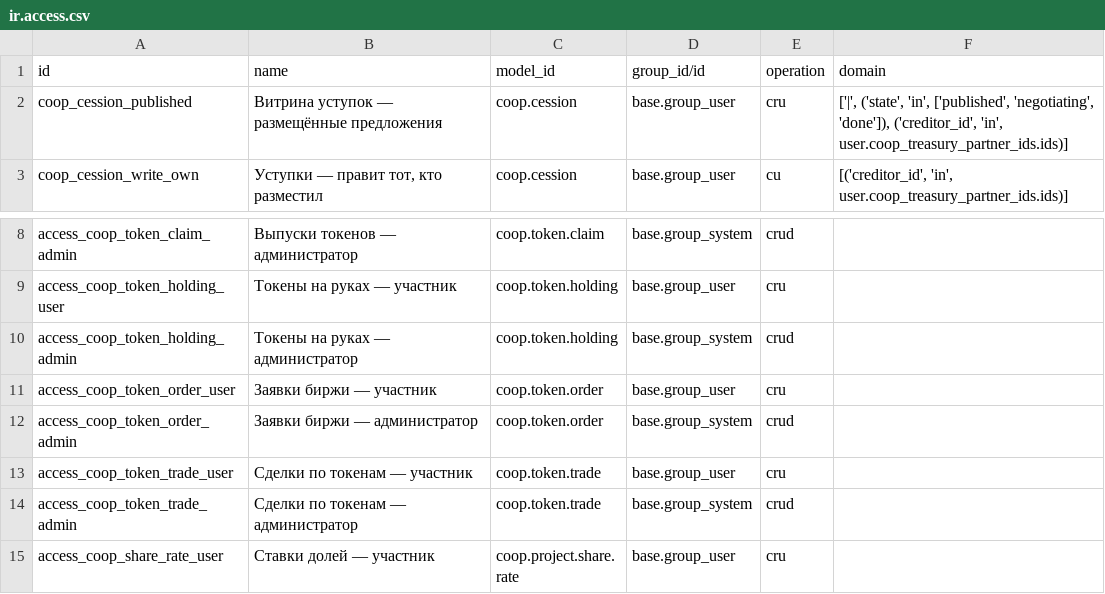
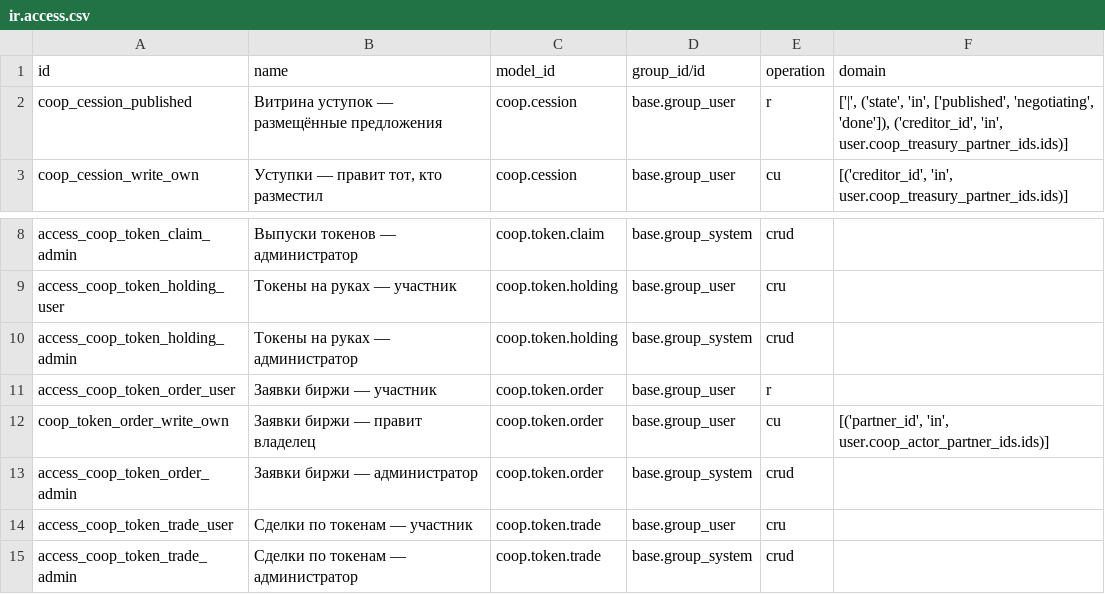
Before and after one commit to daocooptech/dao-cooptech-odoo, a CSV file: coop_tokenomics/security/ir.access.csv, drawn as a sheet; only a part is shown, gaps mark what is left out; the shorter side is filled out with more unchanged rows.

Commit message:
Права записи: чужие уступки и заявки биржи закрыты, торги ведёт владелец лота (394)
Замер под администратором показывал, что правится всё; под обычным участником закрыто всё, кроме уступок и заявок биржи. Причина — буква «u» в правилах витрины: у уступок разрешала правку на размещённые предложения, у заявок биржи строка участника стояла без домена.

- coop_tokenomics/security/ir.access.csv: витрина уступок cru → r; заявка биржи cru → r плюс правило coop_token_order_write_own (cu по partner_id).
- coop_tokenomics/models/coop_cession.py: отклик переводит предложение в переговоры от системы — иначе откликнувшийся писал бы чужую запись.
- coop_auctions/views/coop_auction_views.xml: «Открыть торги», «Подвести итог», «Отменить» — or not coop_can_edit; владелец лота пишет (правило было).

Замер после: обычный участник — 0 из 100 уступок и 0 из 100 заявок правятся; владельцы уступок и лотов пишут по-прежнему.

```diff
--- a/coop_tokenomics/security/ir.access.csv
+++ b/coop_tokenomics/security/ir.access.csv
@@ -1,3 +1,3 @@
 id,name,model_id,group_id/id,operation,domain
-coop_cession_published,Витрина уступок — размещённые предложения,coop.cession,base.group_user,cru,"['|', ('state', 'in', ['published', 'negotiating', 'done']), ('creditor_id', 'in', user.coop_treasury_partner_ids.ids)]"
+coop_cession_published,Витрина уступок — размещённые предложения,coop.cession,base.group_user,r,"['|', ('state', 'in', ['published', 'negotiating', 'done']), ('creditor_id', 'in', user.coop_treasury_partner_ids.ids)]"
 coop_cession_write_own,"Уступки — правит тот, кто разместил",coop.cession,base.group_user,cu,"[('creditor_id', 'in', user.coop_treasury_partner_ids.ids)]"
@@ -10,3 +10,4 @@ access_coop_token_holding_user,Токены на руках — участник
 access_coop_token_holding_admin,Токены на руках — администратор,coop.token.holding,base.group_system,crud,
-access_coop_token_order_user,Заявки биржи — участник,coop.token.order,base.group_user,cru,
+access_coop_token_order_user,Заявки биржи — участник,coop.token.order,base.group_user,r,
+coop_token_order_write_own,Заявки биржи — правит владелец,coop.token.order,base.group_user,cu,"[('partner_id', 'in', user.coop_actor_partner_ids.ids)]"
 access_coop_token_order_admin,Заявки биржи — администратор,coop.token.order,base.group_system,crud,
```
Also changed, not shown: 4 other files.
